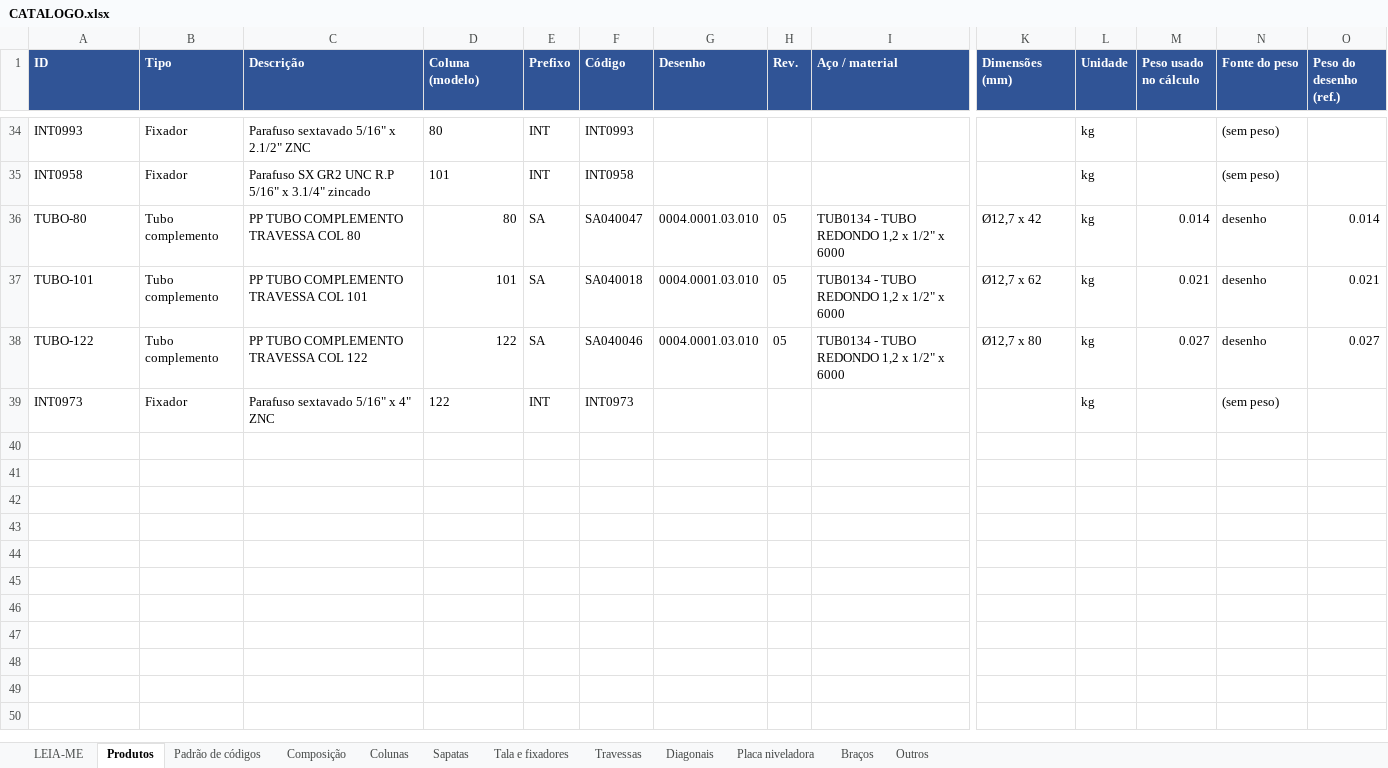
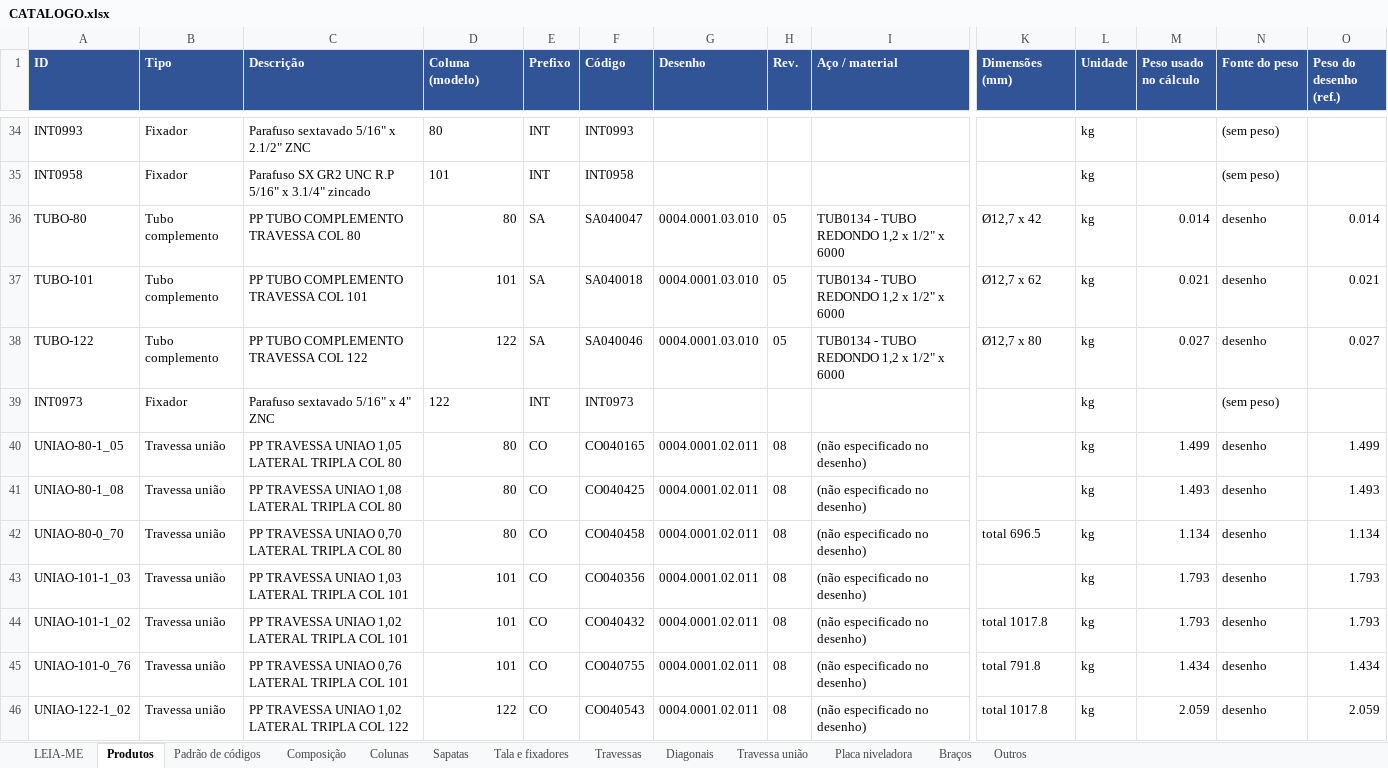
Before and after one commit to Geanarnold/sinspect, an Excel workbook: drive-in/catalogo/CATALOGO.xlsx, sheet Produtos, drawn as a sheet; only a part is shown, gaps mark what is left out; values as stored, in another font and other column widths than the file's, no borders; rows hold the shown columns only; the diff names each change by its address in the sheet, - before the commit and + after, or states it on an @@ line.

```diff
--- a/drive-in/catalogo/CATALOGO.xlsx (sheet Produtos)
+++ b/drive-in/catalogo/CATALOGO.xlsx (sheet Produtos)
+sheet tab: Travessa união
+row 40: UNIAO-80-1_05 | Travessa união | PP TRAVESSA UNIAO 1,05 LATERAL TRIPLA COL 80 | 80 | CO | CO040165 | 0004.0001.02.011 | 08 | (não especificado no desenho) |  | kg | 1.499 | desenho | 1.499
+row 41: UNIAO-80-1_08 | Travessa união | PP TRAVESSA UNIAO 1,08 LATERAL TRIPLA COL 80 | 80 | CO | CO040425 | 0004.0001.02.011 | 08 | (não especificado no desenho) |  | kg | 1.493 | desenho | 1.493
+row 42: UNIAO-80-0_70 | Travessa união | PP TRAVESSA UNIAO 0,70 LATERAL TRIPLA COL 80 | 80 | CO | CO040458 | 0004.0001.02.011 | 08 | (não especificado no desenho) | total 696.5 | kg | 1.134 | desenho | 1.134
+row 43: UNIAO-101-1_03 | Travessa união | PP TRAVESSA UNIAO 1,03 LATERAL TRIPLA COL 101 | 101 | CO | CO040356 | 0004.0001.02.011 | 08 | (não especificado no desenho) |  | kg | 1.793 | desenho | 1.793
+row 44: UNIAO-101-1_02 | Travessa união | PP TRAVESSA UNIAO 1,02 LATERAL TRIPLA COL 101 | 101 | CO | CO040432 | 0004.0001.02.011 | 08 | (não especificado no desenho) | total 1017.8 | kg | 1.793 | desenho | 1.793
+row 45: UNIAO-101-0_76 | Travessa união | PP TRAVESSA UNIAO 0,76 LATERAL TRIPLA COL 101 | 101 | CO | CO040755 | 0004.0001.02.011 | 08 | (não especificado no desenho) | total 791.8 | kg | 1.434 | desenho | 1.434
+row 46: UNIAO-122-1_02 | Travessa união | PP TRAVESSA UNIAO 1,02 LATERAL TRIPLA COL 122 | 122 | CO | CO040543 | 0004.0001.02.011 | 08 | (não especificado no desenho) | total 1017.8 | kg | 2.059 | desenho | 2.059
```
Also changed, not shown: sheet Composição, 1 other file.
